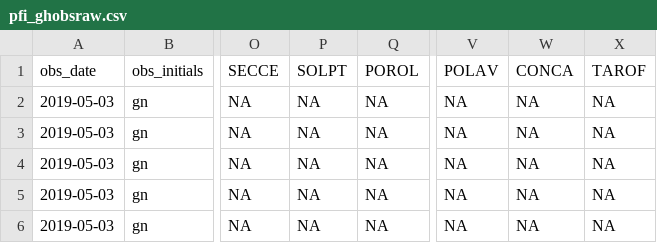
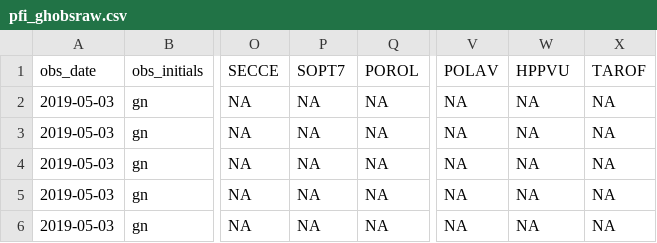
Before and after one commit to vanichols/PFIweeds2020, a CSV file: data-raw/pfi_ghobsraw/pfi_ghobsraw.csv, drawn as a sheet; only a part is shown, gaps mark what is left out; the diff names each change by its address in the sheet, - before the commit and + after, or states it on an @@ line.

```diff
--- a/data-raw/pfi_ghobsraw/pfi_ghobsraw.csv
+++ b/data-raw/pfi_ghobsraw/pfi_ghobsraw.csv
-P1: SOLPT
+P1: SOPT7
-W1: CONCA
+W1: HPPVU
```
Also changed, not shown: data-raw/pfi_weedsplist/pfi_weedsplist.csv, 4 other files.
